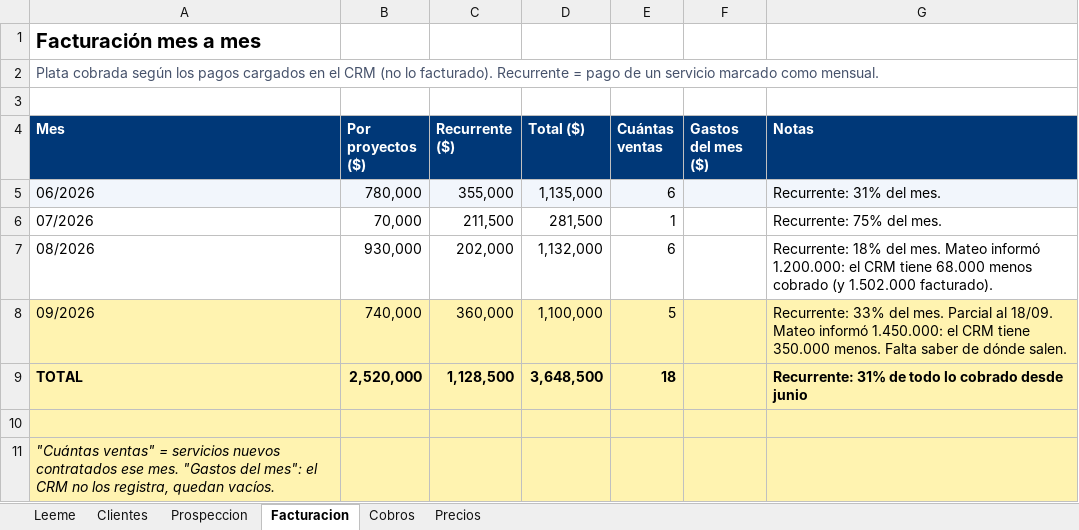
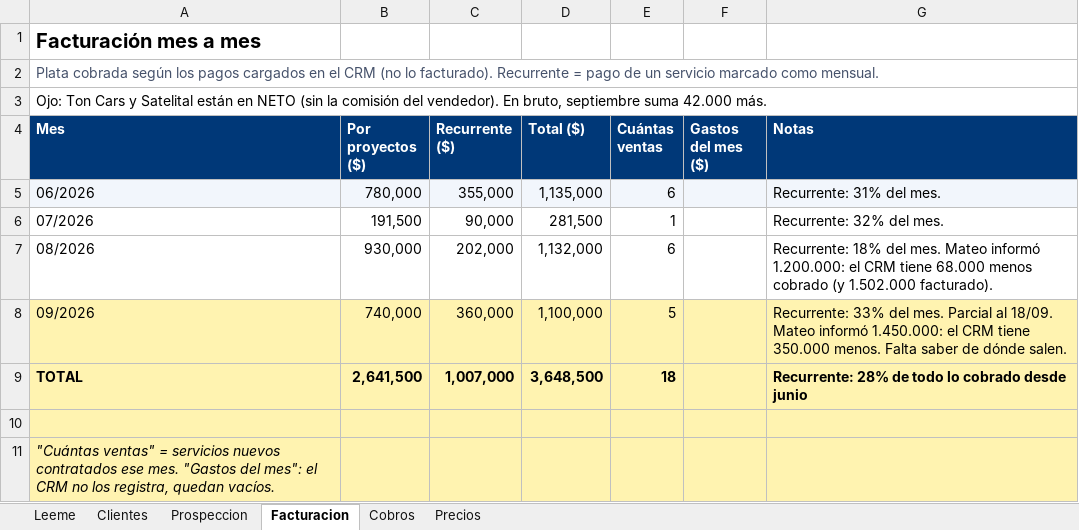
Before and after one commit to tunegocioenlasredes2025-star/TuNegocioenlasRedes, an Excel workbook: comercial/TNR-datos-para-el-analisis.xlsx, sheet Facturacion, drawn as a sheet; values as stored, in another font and other column widths than the file's, no borders; the diff names each change by its address in the sheet, - before the commit and + after, or states it on an @@ line.

```diff
--- a/comercial/TNR-datos-para-el-analisis.xlsx (sheet Facturacion)
+++ b/comercial/TNR-datos-para-el-analisis.xlsx (sheet Facturacion)
-A3 (Mes): (empty)
+A3 (Mes): Ojo: Ton Cars y Satelital están en NETO (sin la comisión del vendedor). En bruto, septiembre suma 42.000 más.
-B6 (Por proyectos ($)): 70,000
+B6 (Por proyectos ($)): 191,500
-C6 (Recurrente ($)): 211,500
+C6 (Recurrente ($)): 90,000
-G6 (Notas): Recurrente: 75% del mes.
+G6 (Notas): Recurrente: 32% del mes.
-B9 (Por proyectos ($)): 2,520,000
+B9 (Por proyectos ($)): 2,641,500
-C9 (Recurrente ($)): 1,128,500
+C9 (Recurrente ($)): 1,007,000
-G9 (Notas): Recurrente: 31% de todo…
+G9 (Notas): Recurrente: 28% de todo…
```
Also changed, not shown: sheet Clientes, sheet Cobros.
